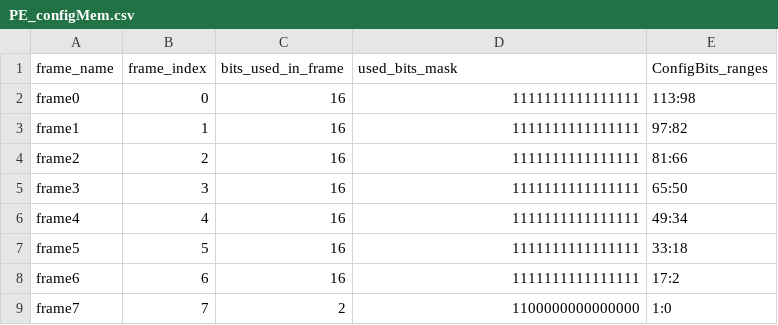
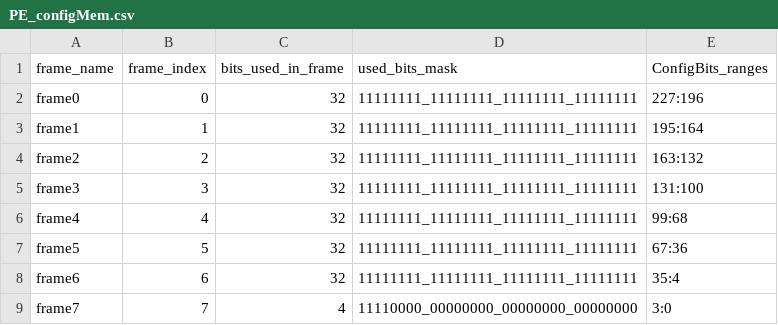
Before and after one commit to KelvinChung2000/FABulous, a CSV file: myProject/Tile/PE/PE_configMem.csv, drawn as a sheet.

```diff
--- a/myProject/Tile/PE/PE_configMem.csv
+++ b/myProject/Tile/PE/PE_configMem.csv
@@ -1,9 +1,9 @@
 frame_name,frame_index,bits_used_in_frame,used_bits_mask,ConfigBits_ranges
-frame0,0,16,1111111111111111,113:98
-frame1,1,16,1111111111111111,97:82
-frame2,2,16,1111111111111111,81:66
-frame3,3,16,1111111111111111,65:50
-frame4,4,16,1111111111111111,49:34
-frame5,5,16,1111111111111111,33:18
-frame6,6,16,1111111111111111,17:2
-frame7,7,2,1100000000000000,1:0
+frame0,0,32,11111111_11111111_11111111_11111111,227:196
+frame1,1,32,11111111_11111111_11111111_11111111,195:164
+frame2,2,32,11111111_11111111_11111111_11111111,163:132
+frame3,3,32,11111111_11111111_11111111_11111111,131:100
+frame4,4,32,11111111_11111111_11111111_11111111,99:68
+frame5,5,32,11111111_11111111_11111111_11111111,67:36
+frame6,6,32,11111111_11111111_11111111_11111111,35:4
+frame7,7,4,11110000_00000000_00000000_00000000,3:0
```
Also changed, not shown: myProject/Tile/E_Mem/E_Mem_configMem.csv, myProject/Tile/N_IO/N_IO_configMem.csv, 40 other files.
